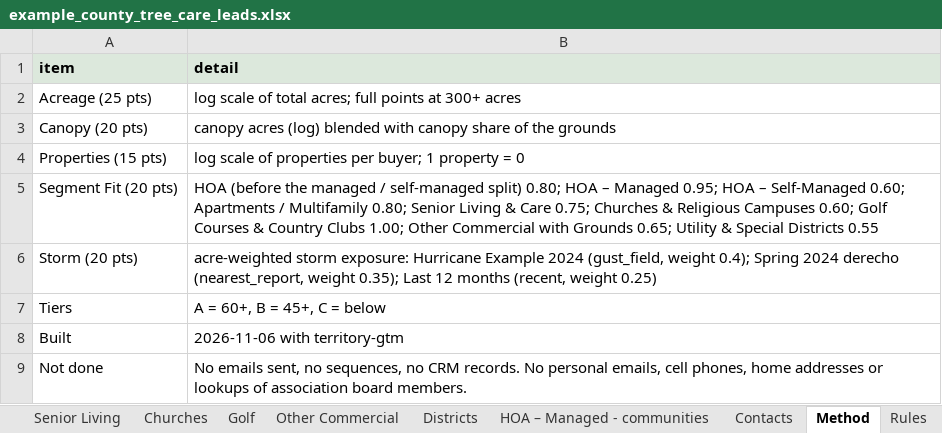
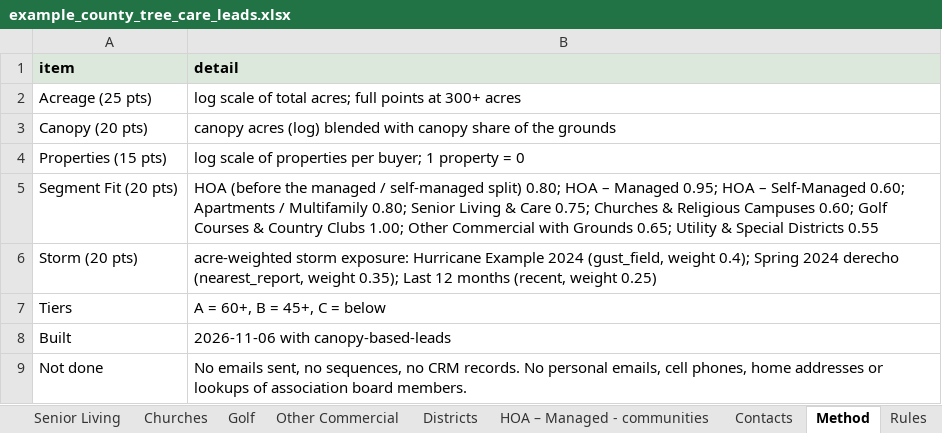
Before and after one commit to qdevery/canopy-based-leads, an Excel workbook: examples/demo_output/example_county_tree_care_leads.xlsx, sheet Method, drawn as a sheet; values as stored, in another font and other column widths than the file's, no borders; the diff names each change by its address in the sheet, - before the commit and + after, or states it on an @@ line.

```diff
--- a/examples/demo_output/example_county_tree_care_leads.xlsx (sheet Method)
+++ b/examples/demo_output/example_county_tree_care_leads.xlsx (sheet Method)
-B8 (detail): 2026-11-06 with territory-gtm
+B8 (detail): 2026-11-06 with canopy-based-leads
```
Also changed, not shown: 37 other files.
